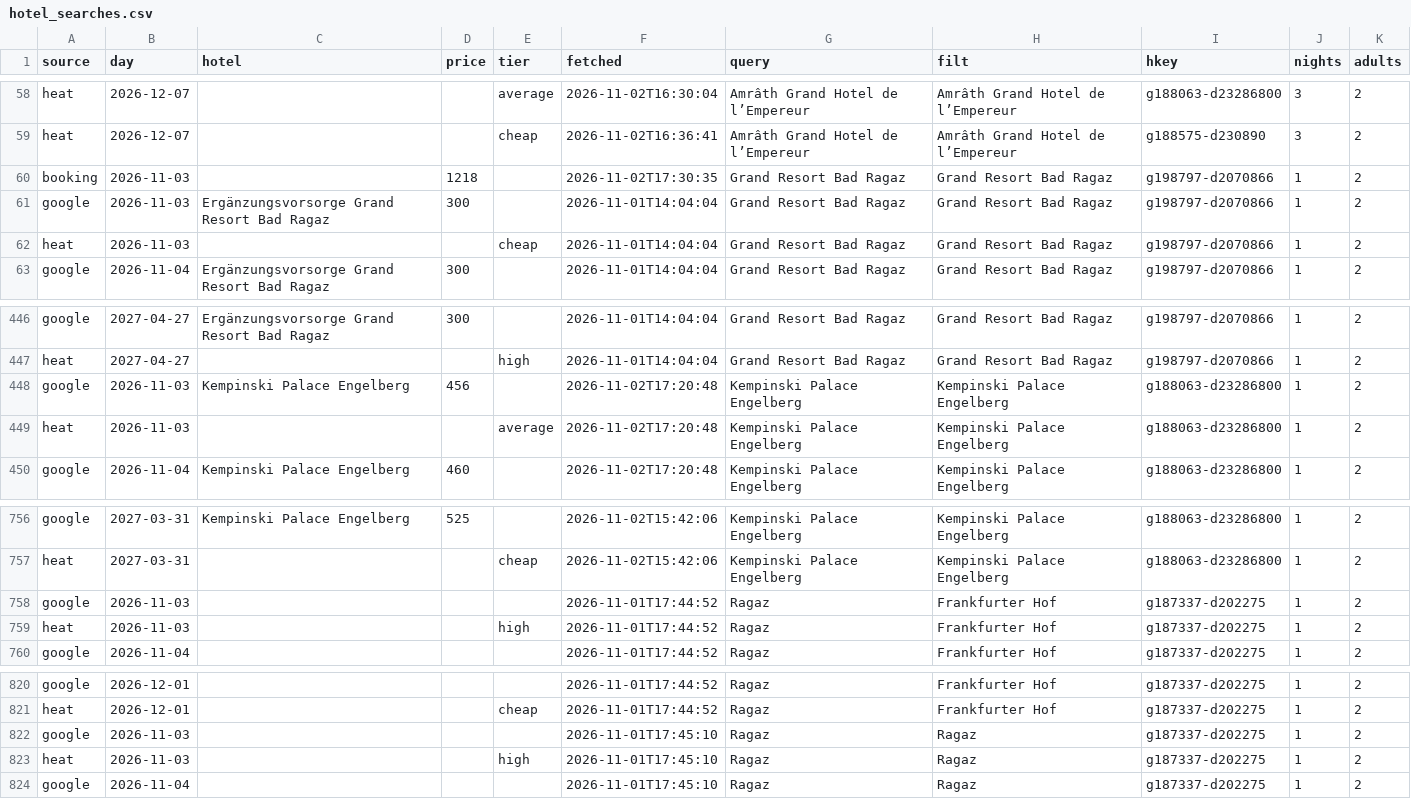
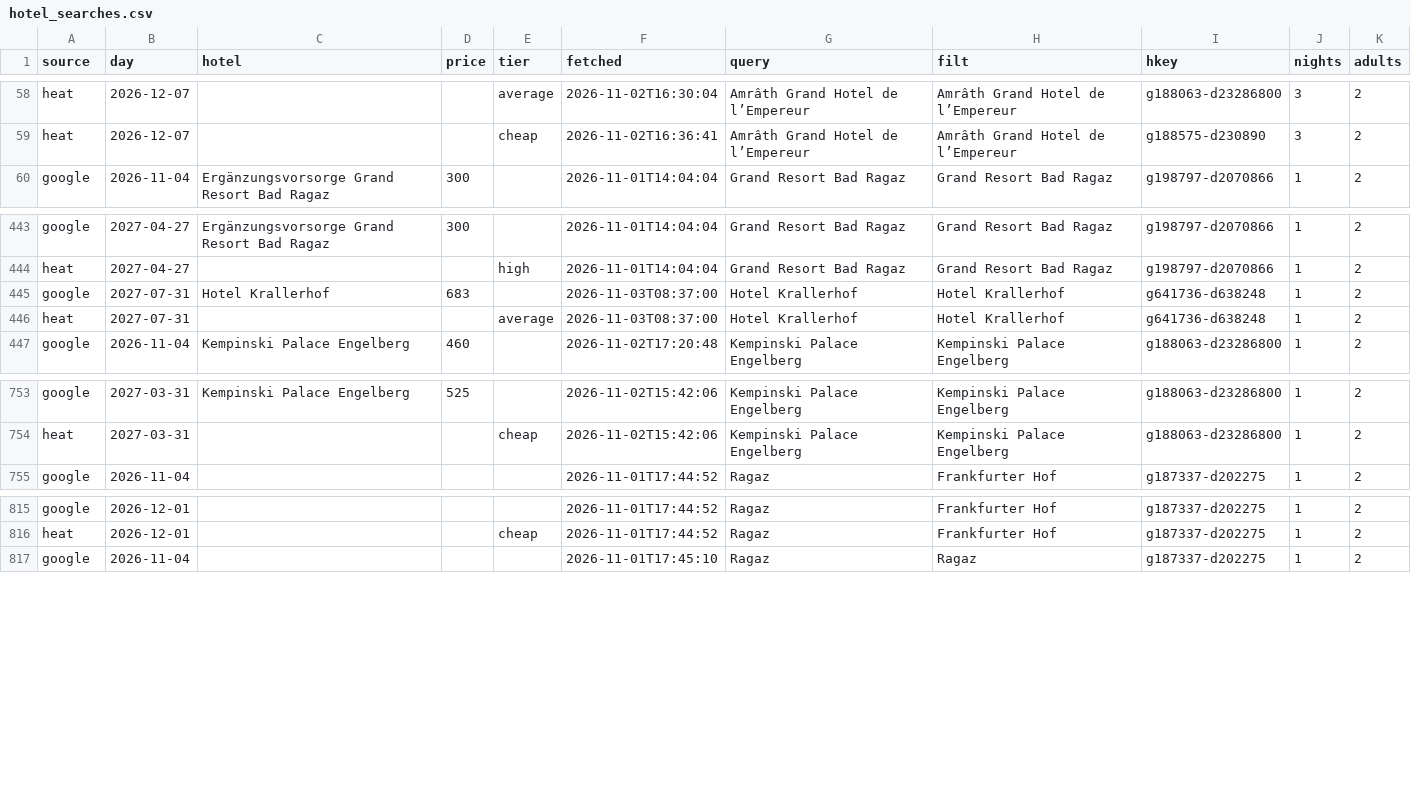
Before and after one commit to Am015-dev/AegeanBook, a CSV file: data/hotel_searches.csv, drawn as a sheet; only a part is shown, gaps mark what is left out.

```diff
--- a/data/hotel_searches.csv
+++ b/data/hotel_searches.csv
@@ -59,5 +59,2 @@ heat,2026-12-07,,,average,2026-11-02T16:30:04,Amrâth Grand Hotel de l’Empereu
 heat,2026-12-07,,,cheap,2026-11-02T16:36:41,Amrâth Grand Hotel de l’Empereur,Amrâth Grand Hotel de l’Empereur,g188575-d230890,3,2
-booking,2026-11-03,,1218,,2026-11-02T17:30:35,Grand Resort Bad Ragaz,Grand Resort Bad Ragaz,g198797-d2070866,1,2
-google,2026-11-03,Ergänzungsvorsorge Grand Resort Bad Ragaz,300,,2026-11-01T14:04:04,Grand Resort Bad Ragaz,Grand Resort Bad Ragaz,g198797-d2070866,1,2
-heat,2026-11-03,,,cheap,2026-11-01T14:04:04,Grand Resort Bad Ragaz,Grand Resort Bad Ragaz,g198797-d2070866,1,2
 google,2026-11-04,Ergänzungsvorsorge Grand Resort Bad Ragaz,300,,2026-11-01T14:04:04,Grand Resort Bad Ragaz,Grand Resort Bad Ragaz,g198797-d2070866,1,2
@@ -447,4 +444,4 @@ google,2027-04-27,Ergänzungsvorsorge Grand Resort Bad Ragaz,300,,2026-11-01T14:
 heat,2027-04-27,,,high,2026-11-01T14:04:04,Grand Resort Bad Ragaz,Grand Resort Bad Ragaz,g198797-d2070866,1,2
-google,2026-11-03,Kempinski Palace Engelberg,456,,2026-11-02T17:20:48,Kempinski Palace Engelberg,Kempinski Palace Engelberg,g188063-d23286800,1,2
-heat,2026-11-03,,,average,2026-11-02T17:20:48,Kempinski Palace Engelberg,Kempinski Palace Engelberg,g188063-d23286800,1,2
+google,2027-07-31,Hotel Krallerhof,683,,2026-11-03T08:37:00,Hotel Krallerhof,Hotel Krallerhof,g641736-d638248,1,2
+heat,2027-07-31,,,average,2026-11-03T08:37:00,Hotel Krallerhof,Hotel Krallerhof,g641736-d638248,1,2
 google,2026-11-04,Kempinski Palace Engelberg,460,,2026-11-02T17:20:48,Kempinski Palace Engelberg,Kempinski Palace Engelberg,g188063-d23286800,1,2
@@ -757,4 +754,2 @@ google,2027-03-31,Kempinski Palace Engelberg,525,,2026-11-02T15:42:06,Kempinski
 heat,2027-03-31,,,cheap,2026-11-02T15:42:06,Kempinski Palace Engelberg,Kempinski Palace Engelberg,g188063-d23286800,1,2
-google,2026-11-03,,,,2026-11-01T17:44:52,Ragaz,Frankfurter Hof,g187337-d202275,1,2
-heat,2026-11-03,,,high,2026-11-01T17:44:52,Ragaz,Frankfurter Hof,g187337-d202275,1,2
 google,2026-11-04,,,,2026-11-01T17:44:52,Ragaz,Frankfurter Hof,g187337-d202275,1,2
@@ -821,4 +816,2 @@ google,2026-12-01,,,,2026-11-01T17:44:52,Ragaz,Frankfurter Hof,g187337-d202275,1
 heat,2026-12-01,,,cheap,2026-11-01T17:44:52,Ragaz,Frankfurter Hof,g187337-d202275,1,2
-google,2026-11-03,,,,2026-11-01T17:45:10,Ragaz,Ragaz,g187337-d202275,1,2
-heat,2026-11-03,,,high,2026-11-01T17:45:10,Ragaz,Ragaz,g187337-d202275,1,2
 google,2026-11-04,,,,2026-11-01T17:45:10,Ragaz,Ragaz,g187337-d202275,1,2
```
Also changed, not shown: data/history_hotel.csv, data/hotel_landmarks.csv, 2 other files.
